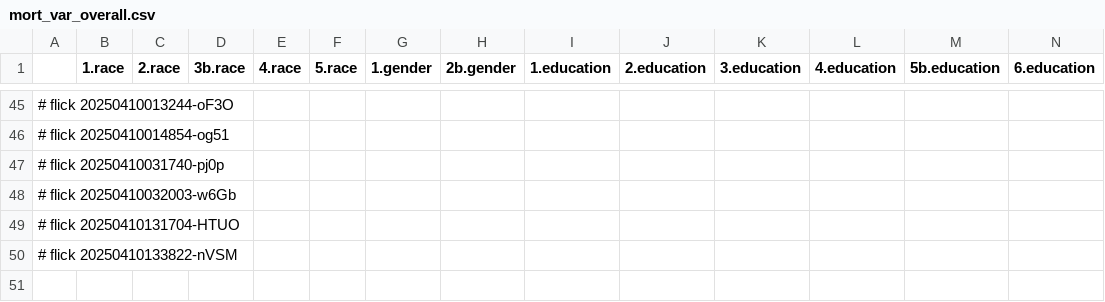
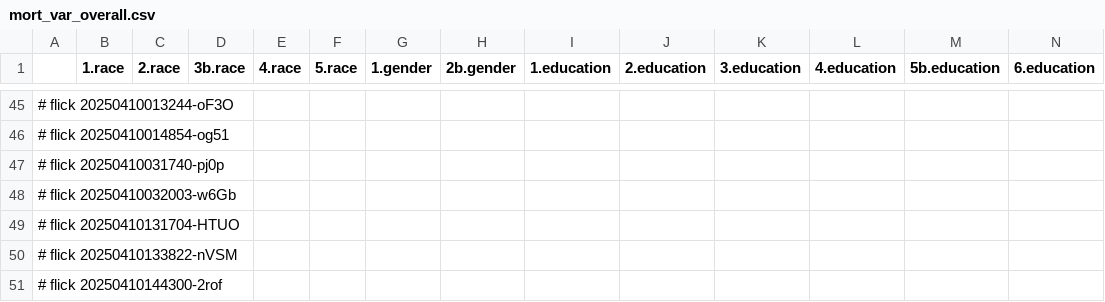
Before and after one commit to abikesa/false-font, a CSV file: kitabo/ensi/ukubona/donorcase/test3/assets/csv/mort_var_overall.csv, drawn as a sheet; only a part is shown, gaps mark what is left out; rows hold the shown columns only; the diff names each change by its address in the sheet, - before the commit and + after, or states it on an @@ line.

Commit message:
kitabo/ensi/ukubona/donorcase/test3/assets/csv/mort_var_overall.csv

```diff
--- a/kitabo/ensi/ukubona/donorcase/test3/assets/csv/mort_var_overall.csv
+++ b/kitabo/ensi/ukubona/donorcase/test3/assets/csv/mort_var_overall.csv
+row 51: # flick 20250410144300-2rof
```
